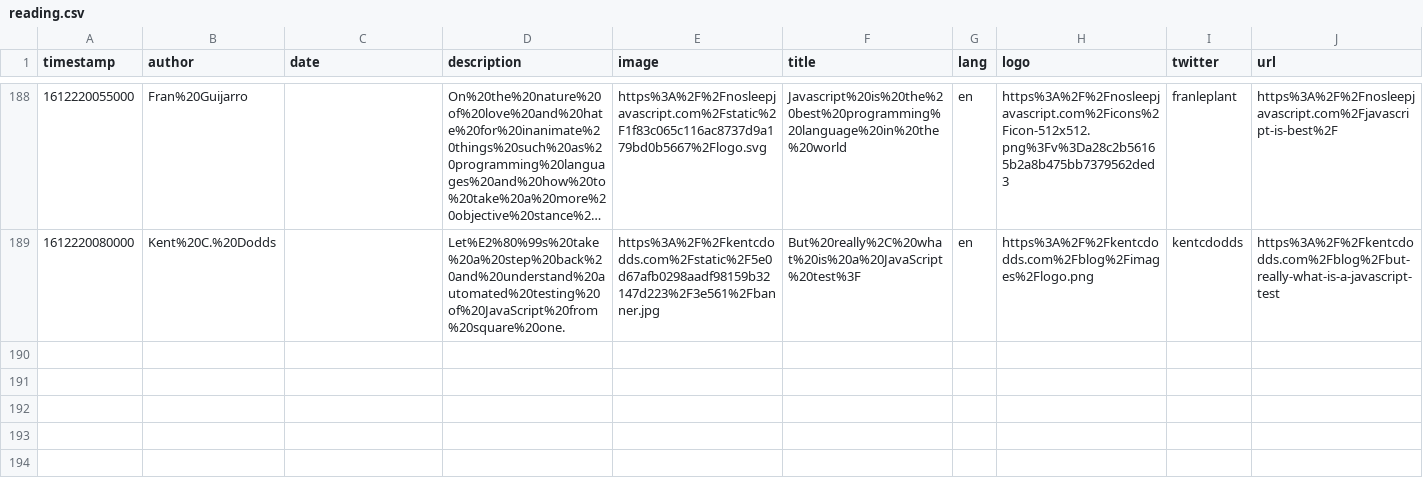
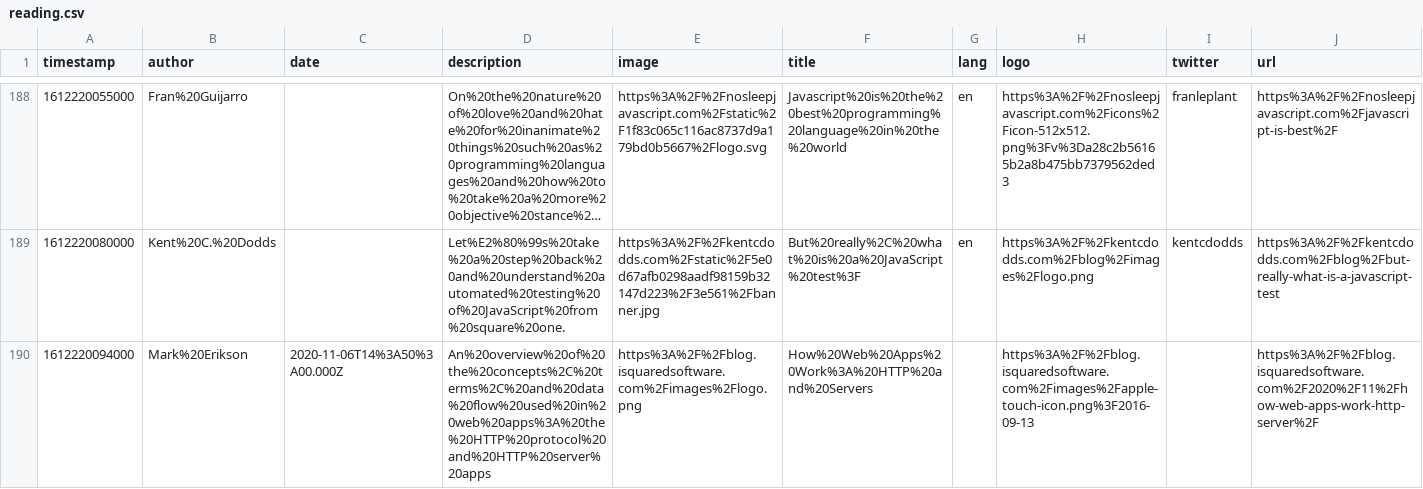
Before and after one commit to eckertalex/database, a CSV file: reading.csv, drawn as a sheet; only a part is shown, gaps mark what is left out; long unchanged cells end in …; the diff names each change by its address in the sheet, - before the commit and + after, or states it on an @@ line.

Commit message:
gitrows: Add https://blog.isquaredsoftware.com/2020/11/how-web-apps-work-http-server/

```diff
--- a/reading.csv
+++ b/reading.csv
+row 190: 1612220094000 | Mark%20Erikson | 2020-11-06T14%3A50%3A00.000Z | An%20overview%20of%20the%20concepts%2C%20terms%2C%20and%20data%20flow%20used%20in%20web%20apps%3A%20the%20HTTP%20protocol%20and%20HTTP%20server%20apps | https%3A%2F%2Fblog.isquaredsoftware.com%2Fimages%2Flogo.png | How%20Web%20Apps%20Work%3A%20HTTP%20and%20Servers |  | https%3A%2F%2Fblog.isquaredsoftware.com%2Fimages%2Fapple-touch-icon.png%3F2016-09-13 |  | https%3A%2F%2Fblog.isquaredsoftware.com%2F2020%2F11%2Fhow-web-apps-work-http-server%2F
```
